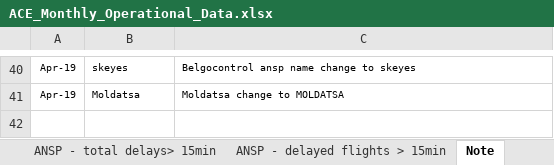
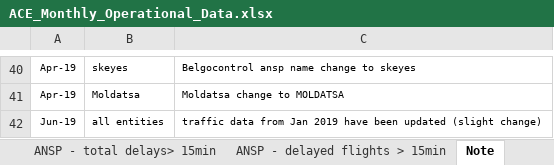
Before and after one commit to euctrl-pru/portal, an Excel workbook: static/download/xls/ACE_Monthly_Operational_Data.xlsx, sheet Note, drawn as a sheet; only a part is shown, gaps mark what is left out; values as stored, in another font and other column widths than the file's, no borders; the diff names each change by its address in the sheet, - before the commit and + after, or states it on an @@ line.

```diff
--- a/static/download/xls/ACE_Monthly_Operational_Data.xlsx (sheet Note)
+++ b/static/download/xls/ACE_Monthly_Operational_Data.xlsx (sheet Note)
+row 42: Jun-19 | all entities | traffic data from Jan 2019 have been updated (slight change)
```
Also changed, not shown: sheet ANSP - Traffic by unit, sheet ANSP - Airport Movement, sheet FAB_ANSP - Traffic, sheet ANSP - Flight Hours, sheet ANSP - Traffic, sheet ANSP - en-route delays > 15 min, 4 more sheets, 9 other files.
